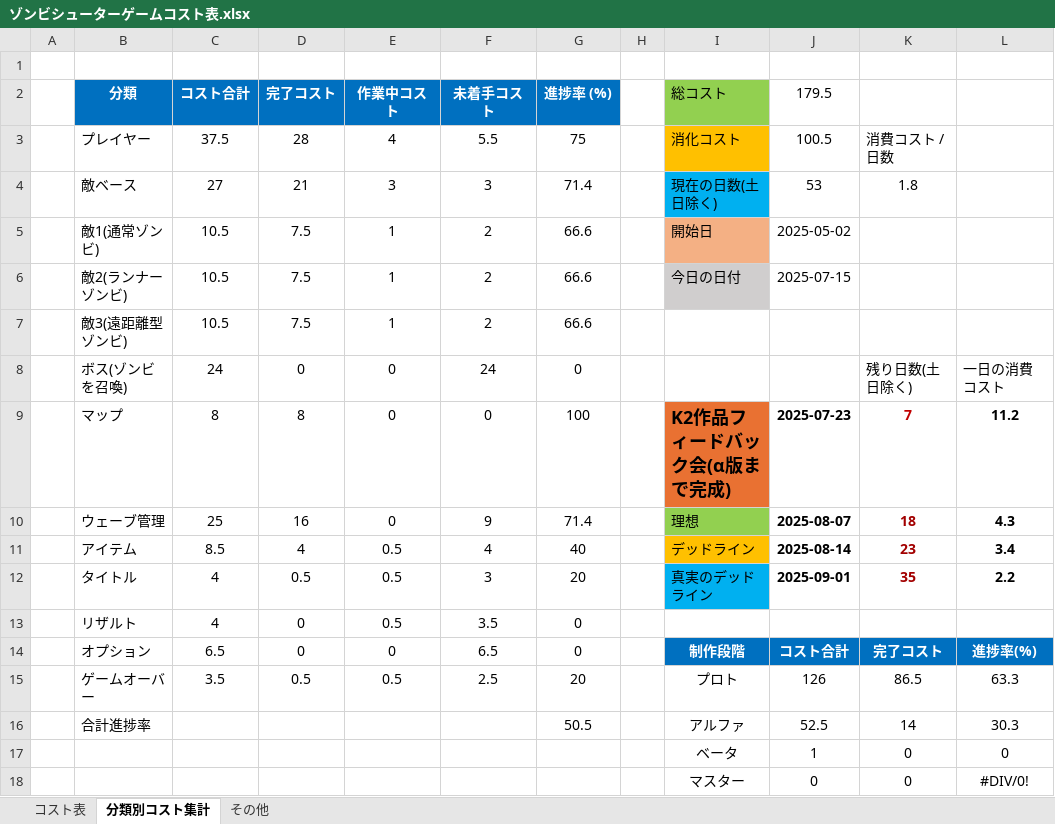
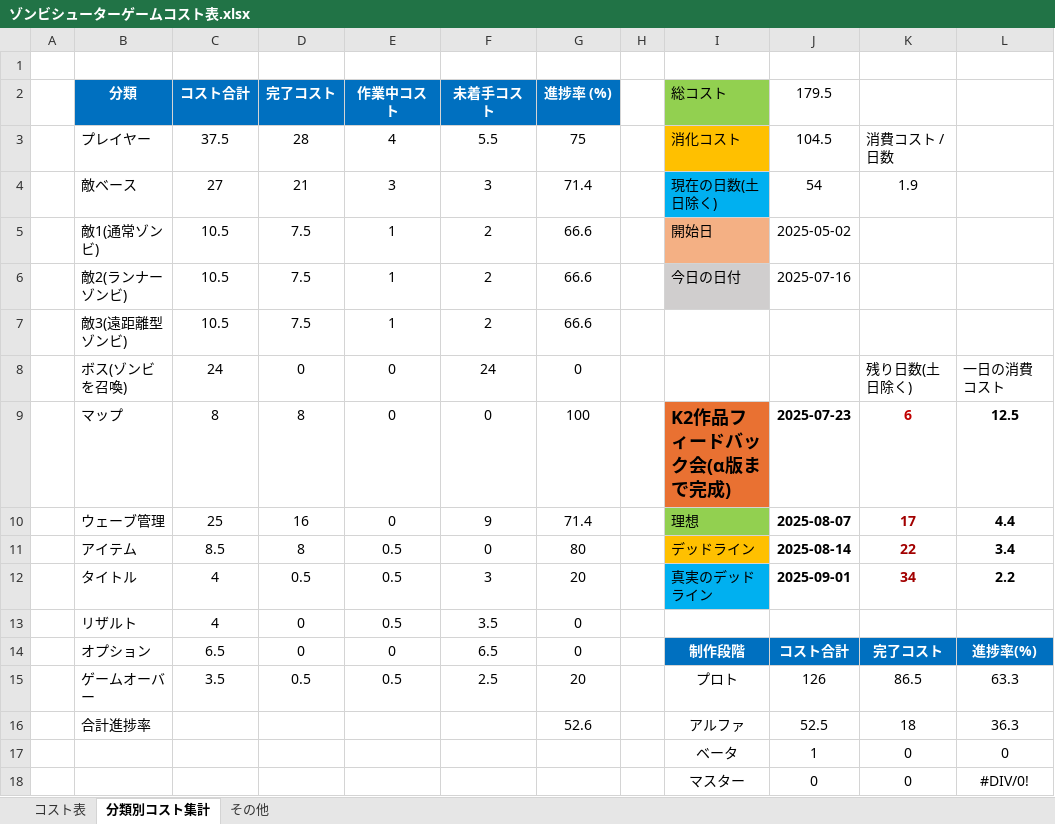
Before and after one commit to meronpanun/MyGame3D2, an Excel workbook: ゾンビシューターゲームコスト表.xlsx, sheet 分類別コスト集計, drawn as a sheet; values as stored, in another font and other column widths than the file's, no borders; the diff names each change by its address in the sheet, - before the commit and + after, or states it on an @@ line.

```diff
--- a/ゾンビシューターゲームコスト表.xlsx (sheet 分類別コスト集計)
+++ b/ゾンビシューターゲームコスト表.xlsx (sheet 分類別コスト集計)
-J3 (179.5): 100.5
+J3 (179.5): 104.5
-J4 (179.5): 53
+J4 (179.5): 54
-K4: 1.8
+K4: 1.9
-J6 (179.5): 2025-07-15
+J6 (179.5): 2025-07-16
-K9: 7
+K9: 6
-L9: 11.2
+L9: 12.5
-K10: 18
+K10: 17
-L10: 4.3
+L10: 4.4
-D11 (完了コスト): 4
+D11 (完了コスト): 8
-F11 (未着手コスト): 4
+F11 (未着手コスト): 0
-G11 (進捗率 (%)): 40
+G11 (進捗率 (%)): 80
-K11: 23
+K11: 22
-K12: 35
+K12: 34
-G16 (進捗率 (%)): 50.5
+G16 (進捗率 (%)): 52.6
-K16: 14
+K16: 18
-L16: 30.3
+L16: 36.3
```
Also changed, not shown: sheet コスト表, 13 other files.
